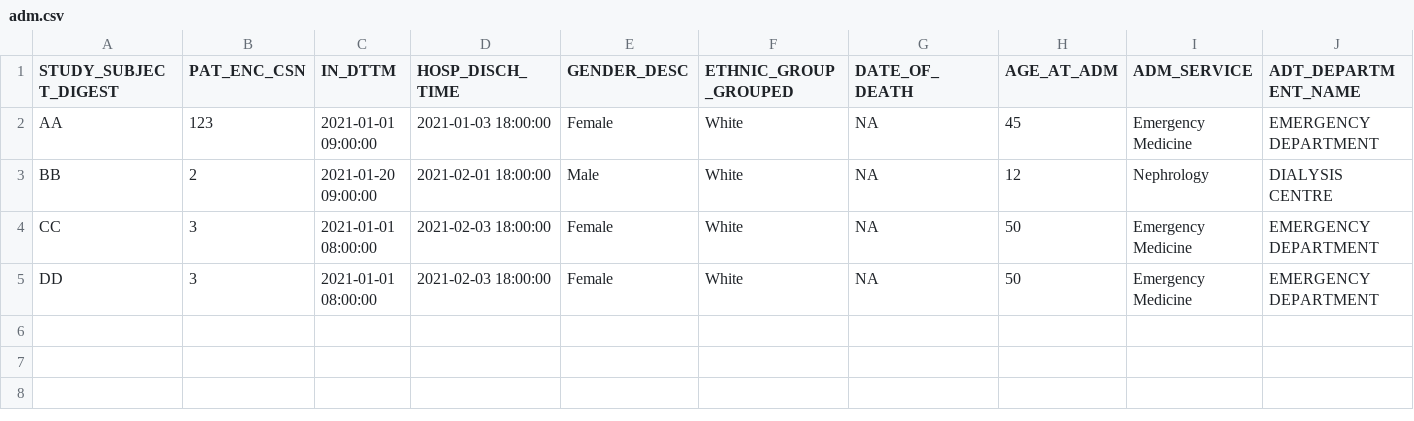
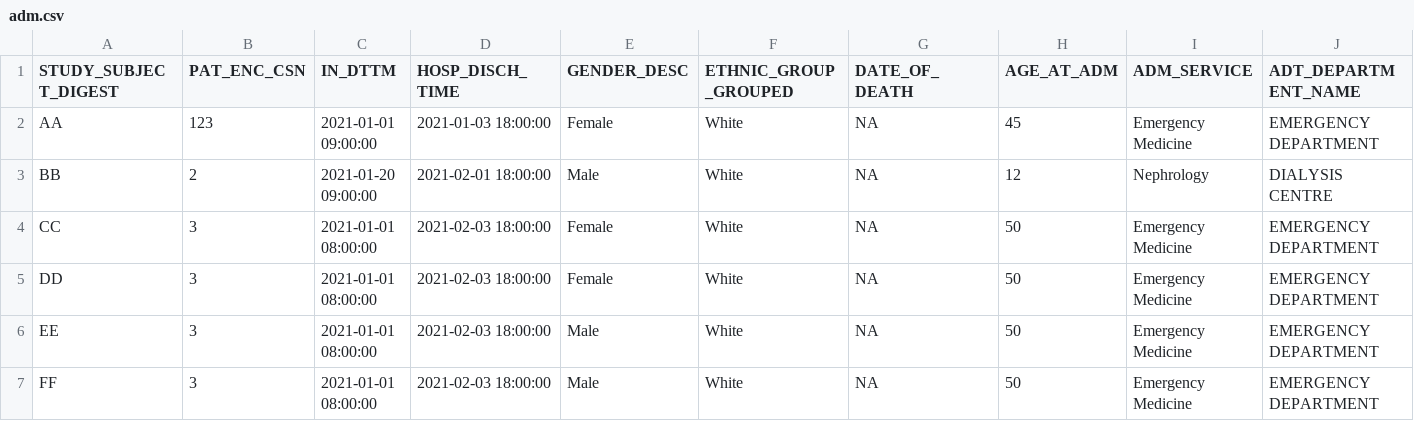
Before and after one commit to rjbgoudie/tidybrookes, a CSV file: inst/extdata/adm.csv, drawn as a sheet; only a part is shown; rows hold the shown columns only; the diff names each change by its address in the sheet, - before the commit and + after, or states it on an @@ line.

```diff
--- a/inst/extdata/adm.csv
+++ b/inst/extdata/adm.csv
+row 6: EE | 3 | 2021-01-01 08:00:00 | 2021-02-03 18:00:00 | Male | White | NA | 50 | Emergency Medicine | EMERGENCY DEPARTMENT
+row 7: FF | 3 | 2021-01-01 08:00:00 | 2021-02-03 18:00:00 | Male | White | NA | 50 | Emergency Medicine | EMERGENCY DEPARTMENT
```
Also changed, not shown: inst/extdata/fsheet.csv, 2 other files.
